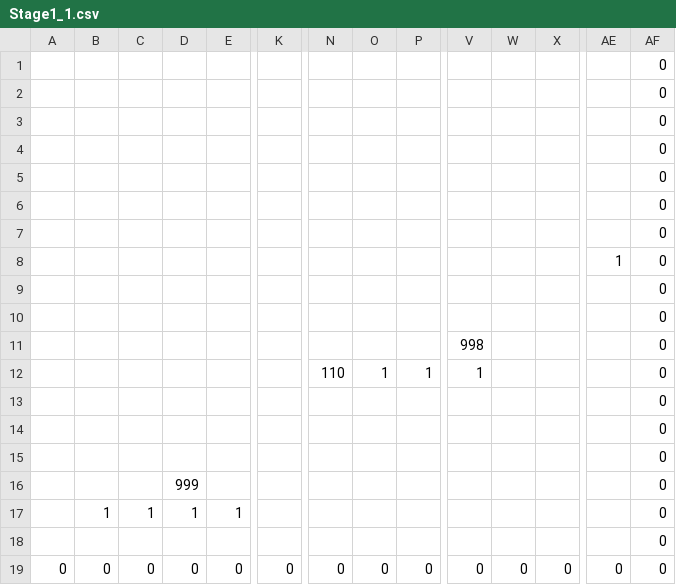
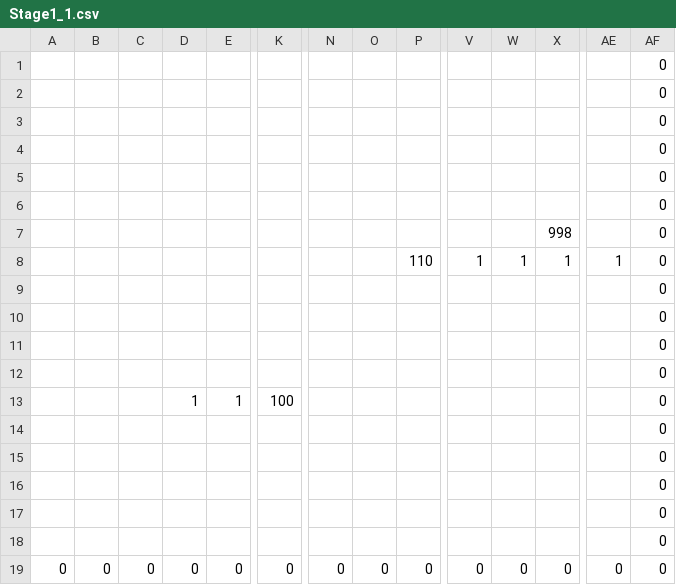
Before and after one commit to ImbecileFabio/HEW2024, a CSV file: ComponentFramework/MapData/Stage1_1.csv, drawn as a sheet; only a part is shown, gaps mark what is left out; removed rows and columns are numbered as before the commit, all else as after; rows hold the shown columns only; the diff names each change by its address in the sheet, - before the commit and + after, or states it on an @@ line.

```diff
--- a/ComponentFramework/MapData/Stage1_1.csv
+++ b/ComponentFramework/MapData/Stage1_1.csv
-X7: (empty)
+X7: 998
-row 8:  |  |  |  |  |  |  |  |  |  |  |  | 1 | 0
-row 11:  |  |  |  |  |  |  |  |  | 998 |  |  |  | 0
-N8: 110
+N8: (empty)
-O8: 1
+O8: (empty)
-P8: 1
+P8: 110
-W8: (empty)
+W8: 1
-X8: (empty)
+X8: 1
-AE8: (empty)
+AE8: 1
-row 16:  |  |  | 999 |  |  |  |  |  |  |  |  |  | 0
-row 17:  | 1 | 1 | 1 | 1 |  |  |  |  |  |  |  |  | 0
+row 12:  |  |  |  |  |  |  |  |  |  |  |  |  | 0
+row 13:  |  |  | 1 | 1 | 100 |  |  |  |  |  |  |  | 0
@@ row 9 moved to row 14: 0 @@
@@ row 10 moved to row 15: 0 @@
+row 16:  |  |  |  |  |  |  |  |  |  |  |  |  | 0
+row 17:  |  |  |  |  |  |  |  |  |  |  |  |  | 0
```
Also changed, not shown: 9 other files.
